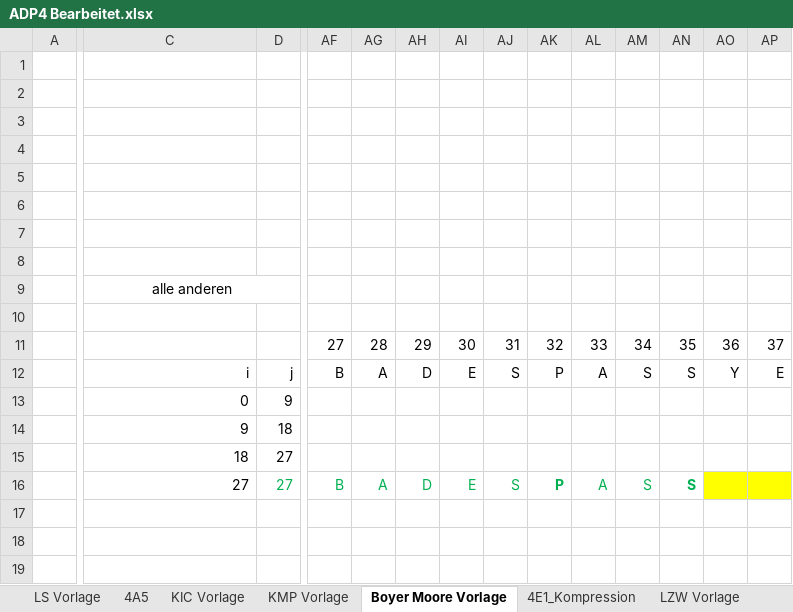
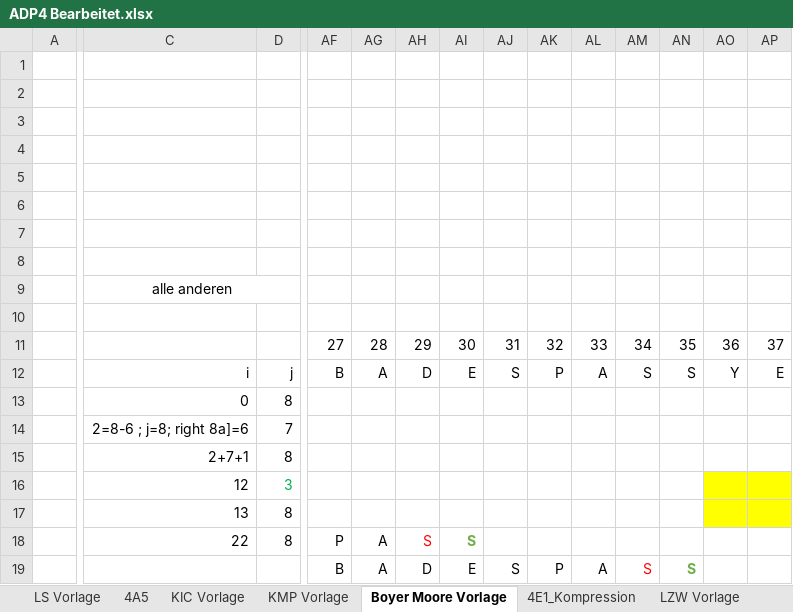
Before and after one commit to fgottong/ADP, an Excel workbook: src/Praktikum4/ADP4 Bearbeitet.xlsx, sheet Boyer Moore Vorlage, drawn as a sheet; only a part is shown, gaps mark what is left out; values as stored, in another font and other column widths than the file's, no borders; charts and pictures not drawn; removed rows and columns are numbered as before the commit, all else as after; rows hold the shown columns only; the diff covers the shown part only; the diff names each change by its address in the sheet, - before the commit and + after, or states it on an @@ line.

```diff
--- a/src/Praktikum4/ADP4 Bearbeitet.xlsx (sheet Boyer Moore Vorlage)
+++ b/src/Praktikum4/ADP4 Bearbeitet.xlsx (sheet Boyer Moore Vorlage)
-D13: 9
+D13: 8
-row 14:  | 9 | 18
-row 15:  | 18 | 27
+row 14:  | 2=8-6 ; j=8; right 8a]=6 | 7
+row 15:  | 2+7+1 | 8
+row 16:  | 12 | 3
+row 17:  | 13 | 8
+row 18:  | 22 | 8 | P | A | S | S
-C19: 27
+C19: (empty)
-D19: 27
+D19: (empty)
-AF19:AL19 text colour: #00B050
+AF19:AL19 text colour: black
-AK19 bold: on
+AK19 bold: off
-AM19 text colour: #00B050
+AM19 text colour: #FF0000
-AN19 text colour: #00B050
+AN19 text colour: #70AD47
-AO19:AP19 fill: #FFFF00
+AO19:AP19 fill: none
```
Also changed, not shown: cell formats elsewhere in this sheet, sheet KIC Vorlage, sheet LS Vorlage, sheet KMP Vorlage, sheet LZW Vorlage, sheet Dijkstra Vorlage, sheet 4A5, 1 more sheet, charts or pictures.
